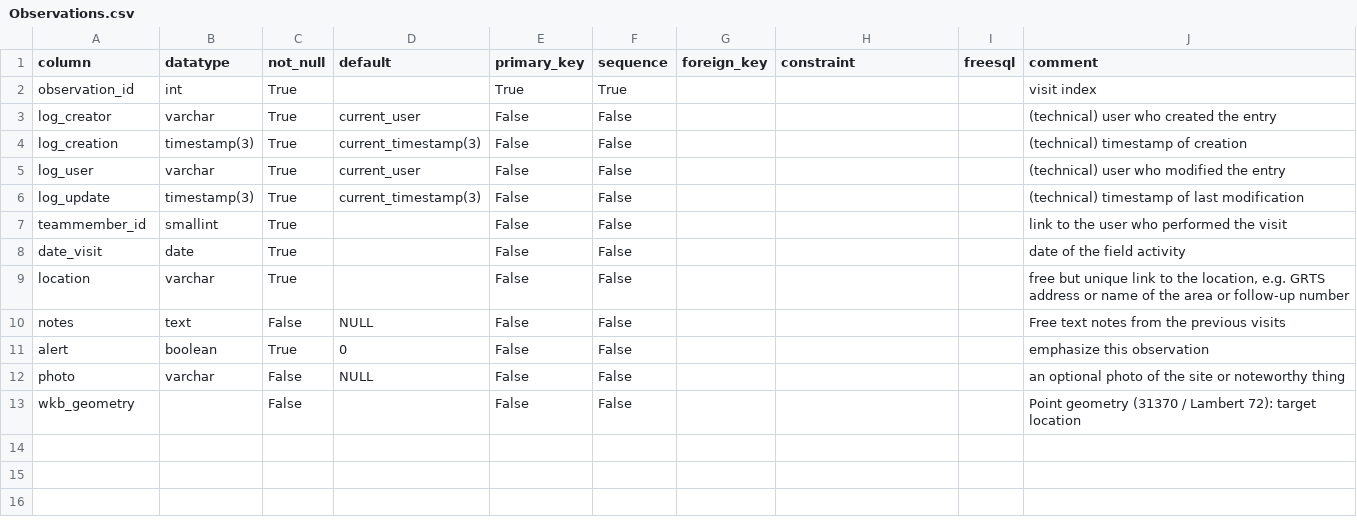
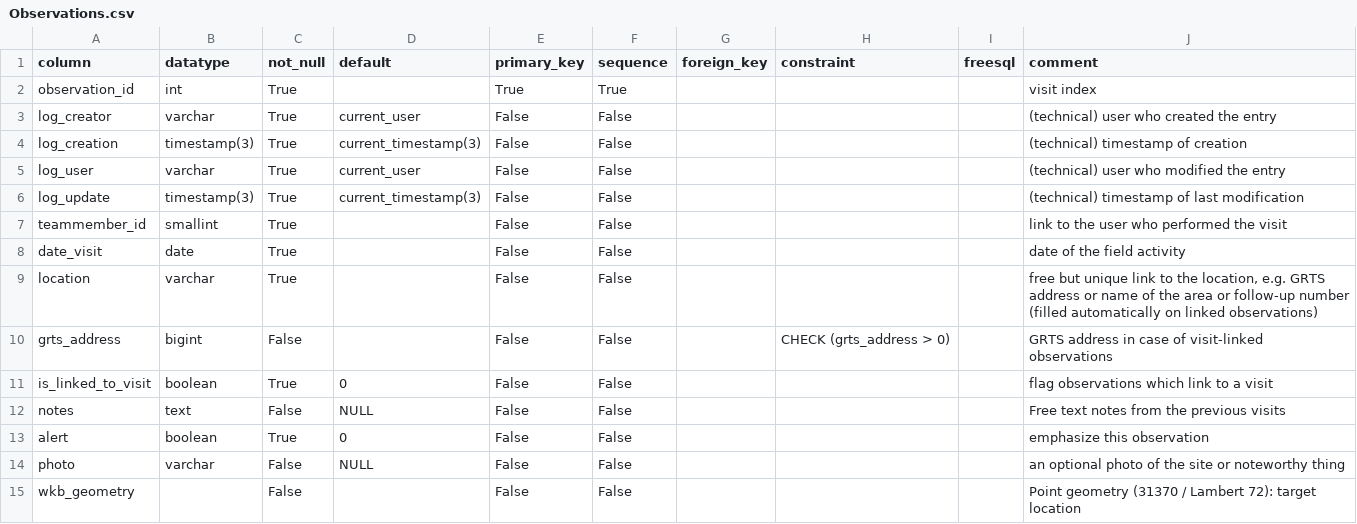
Before and after one commit to inbo/n2khab-mne-monitoring, a CSV file: 900_database_organization/mnmsurfdb_dev_structure/Observations.csv, drawn as a sheet.

```diff
--- a/900_database_organization/mnmsurfdb_dev_structure/Observations.csv
+++ b/900_database_organization/mnmsurfdb_dev_structure/Observations.csv
@@ -8,3 +8,5 @@ teammember_id,smallint,True,,False,False,,,,link to the user who performed the v
 date_visit,date,True,,False,False,,,,date of the field activity
-location,varchar,True,,False,False,,,,"free but unique link to the location, e.g. GRTS address or name of the area or follow-up number"
+location,varchar,True,,False,False,,,,"free but unique link to the location, e.g. GRTS address or name of the area or follow-up number (filled automatically on linked observations)"
+grts_address,bigint,False,,False,False,,CHECK (grts_address > 0),,GRTS address in case of visit-linked observations
+is_linked_to_visit,boolean,True,0,False,False,,,,flag observations which link to a visit
 notes,text,False,NULL,False,False,,,,Free text notes from the previous visits
```
Also changed, not shown: 900_database_organization/mnmsurfdb_dev_structure/EXPOST.csv, 900_database_organization/mnmsurfdb_dev_structure/LenticVisits.csv, 8 other files.
